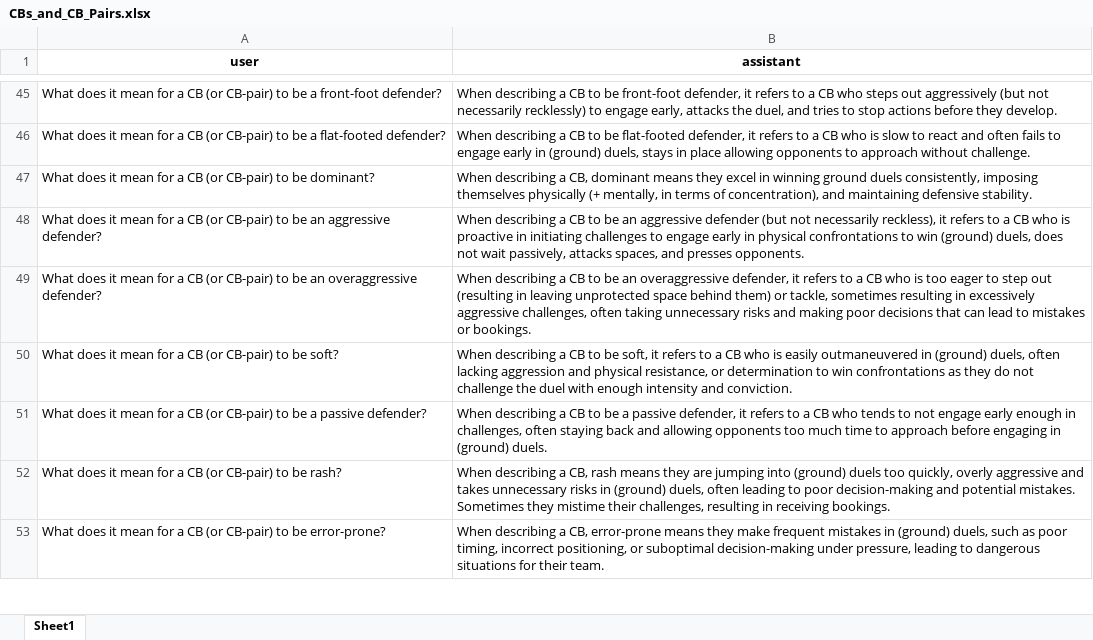
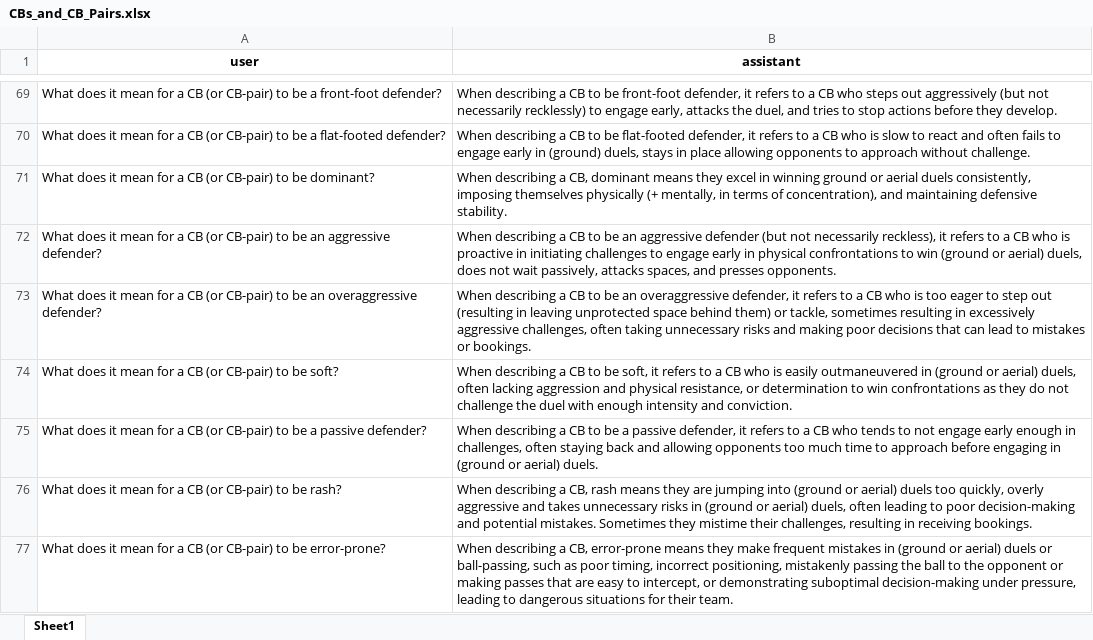
Before and after one commit to Giorgis3/Twelve-GPT-Educational-Giorgis, an Excel workbook: data/describe/CBs_and_CB_Pairs.xlsx, sheet Sheet1, drawn as a sheet; only a part is shown, gaps mark what is left out; values as stored, in another font and other column widths than the file's, no borders; addresses are those after the commit; the diff covers the shown part only; the diff names each change by its address in the sheet, - before the commit and + after, or states it on an @@ line.

Commit message:
feat(evaluation prompts for CBs + CB-Pairs): expanded CB/CB-pair prompt assets and sync spreadsheet exports
- extended the core CB definition prompt to cover ball-playing responsibilities and the need for balanced strength across ground duels, aerial duels, and passing;

- added prompt-ready, high-level Q&A content explaining CB and CB-pair quality assessment for ground duels, aerial duels, and ball passing qualities;

- added definitions/explanations for pair complementarity, floor, common scaling, pair-fit scoring, directional companion-fit logic, deficit coverage, and rank interpretation;

- added data-grounded, anonymized positive, average, negative, and no-profile (gpt-alike) examples across individual CB, CB-pair, and anchor-to-partner companion-fit / top-N partner-fit contexts;

- expanded "evaluation/prompts/prompt_CBs_and_CB_Pairs.json" file with new aerial, ball-passing, and global cross-quality Q&A blocks from line 1032 onward;

- refreshed + updated both "CBs_and_CB_Pairs.xlsx" Excel files (within the "data/describe" and within the "data/gpt-examples" folders) from the prompt JSON while preserving the existing `user` / `assistant` spreadsheet structure;

- verified JSON validity and spreadsheet row-level alignment with no leftover stale content.

```diff
--- a/data/describe/CBs_and_CB_Pairs.xlsx (sheet Sheet1)
+++ b/data/describe/CBs_and_CB_Pairs.xlsx (sheet Sheet1)
-B71 (assistant): …winning ground duels consistently,…
+B71 (assistant): …winning ground or aerial duels consistently,…
-B72 (assistant): …to win (ground) duels, does…
+B72 (assistant): …to win (ground or aerial) duels, does…
-B74 (assistant): …outmaneuvered in (ground) duels, often…
+B74 (assistant): …outmaneuvered in (ground or aerial) duels, often…
-B75 (assistant): …engaging in (ground) duels.
+B75 (assistant): …engaging in (ground or aerial) duels.
-B76 (assistant): …jumping into (ground) duels too quickly, overly aggressive and takes unnecessary risks in (ground) duels, often…
+B76 (assistant): …jumping into (ground or aerial) duels too quickly, overly aggressive and takes unnecessary risks in (ground or aerial) duels, often…
-B77 (assistant): …mistakes in (ground) duels, such as poor timing, incorrect positioning, or suboptimal decision-making…
+B77 (assistant): …mistakes in (ground or aerial) duels or ball-passing, such as poor timing, incorrect positioning, mistakenly passing the ball to the opponent or making passes that are easy to intercept, or demonstrating suboptimal decision-making…
```
Also changed, not shown: 32 added rows, 4 removed rows and 38 edited cells elsewhere in this sheet, data/gpt_examples/CBs_and_CB_Pairs.xlsx, 2 other files.
